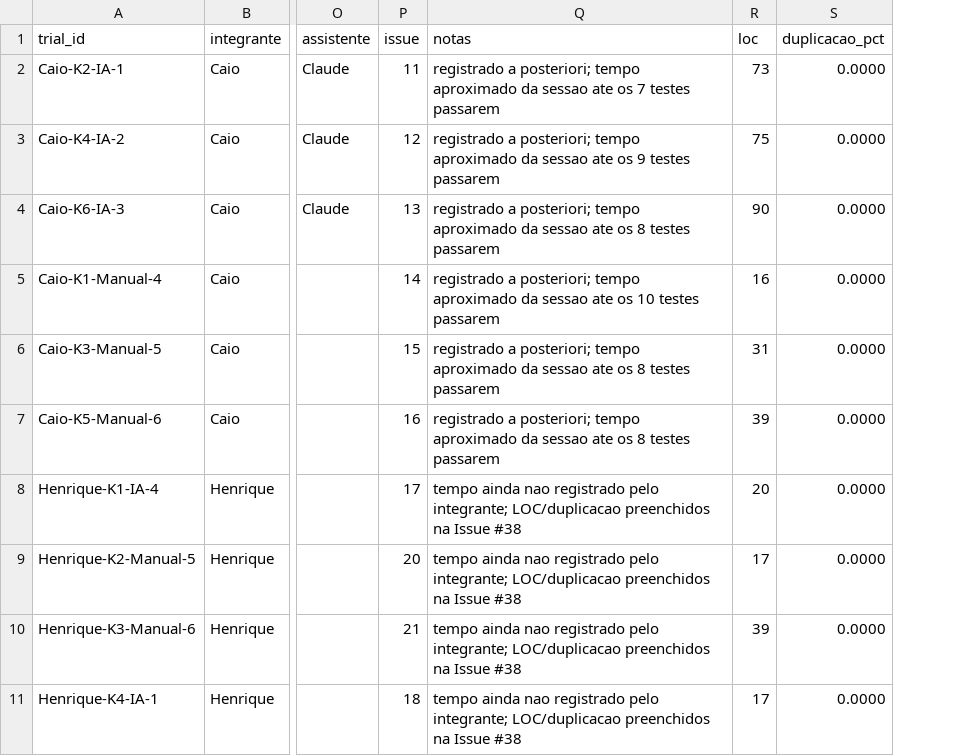
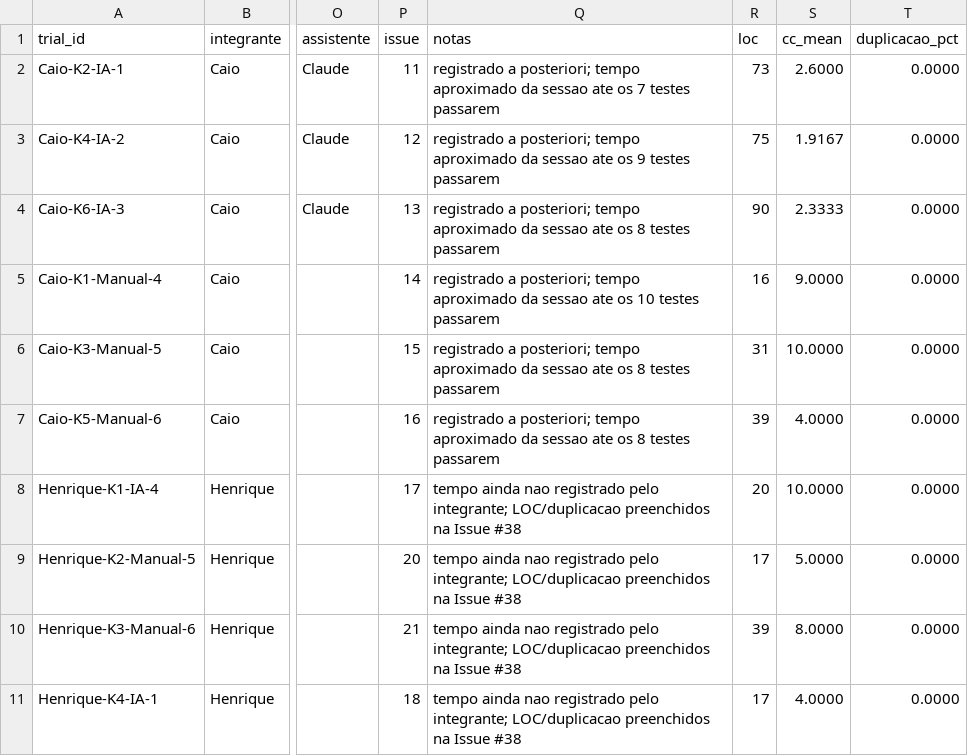
Before and after one commit to CaioVKodato/lab-experimentacao-de-software-2, a CSV file: data/trials.csv, drawn as a sheet; only a part is shown, gaps mark what is left out; the diff names each change by its address in the sheet, - before the commit and + after, or states it on an @@ line.

Commit message:
#40 preenche cc_mean nos 18 trials (Radon)

```diff
--- a/data/trials.csv
+++ b/data/trials.csv
+column S (cc_mean), rows 2-11: 2.6000 | 1.9167 | 2.3333 | 9.0000 | 10.0000 | 4.0000 | 10.0000 | 5.0000 | 8.0000 | 4.0000
```
